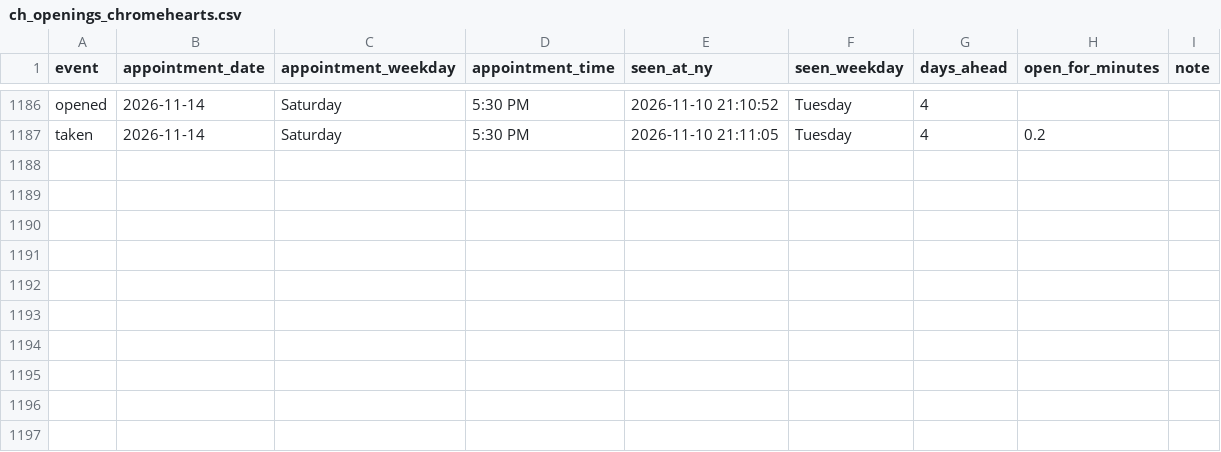
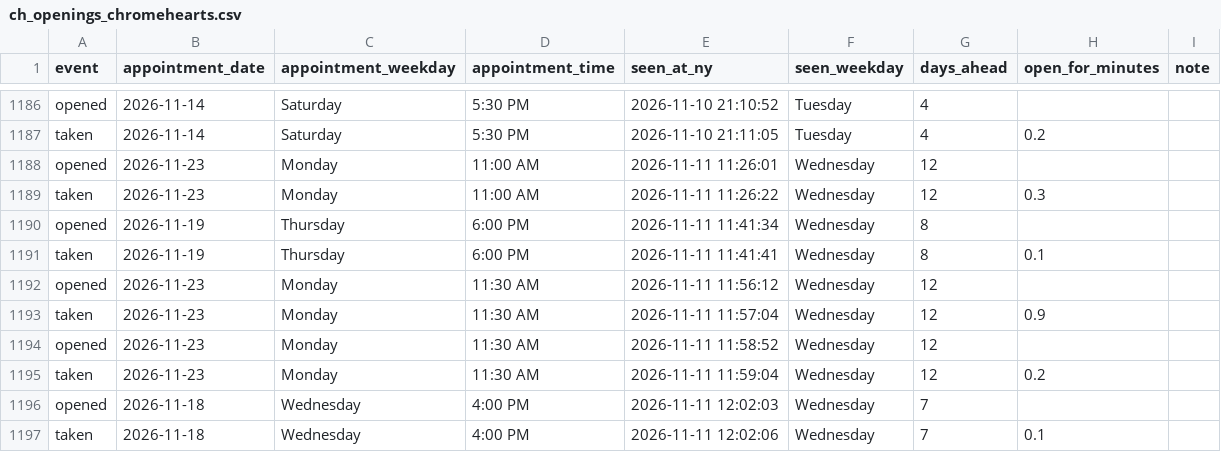
Before and after one commit to striker818/ch-booker, a CSV file: ch_openings_chromehearts.csv, drawn as a sheet; only a part is shown, gaps mark what is left out; the diff names each change by its address in the sheet, - before the commit and + after, or states it on an @@ line.

```diff
--- a/ch_openings_chromehearts.csv
+++ b/ch_openings_chromehearts.csv
+row 1188: opened | 2026-11-23 | Monday | 11:00 AM | 2026-11-11 11:26:01 | Wednesday | 12
+row 1189: taken | 2026-11-23 | Monday | 11:00 AM | 2026-11-11 11:26:22 | Wednesday | 12 | 0.3
+row 1190: opened | 2026-11-19 | Thursday | 6:00 PM | 2026-11-11 11:41:34 | Wednesday | 8
+row 1191: taken | 2026-11-19 | Thursday | 6:00 PM | 2026-11-11 11:41:41 | Wednesday | 8 | 0.1
+row 1192: opened | 2026-11-23 | Monday | 11:30 AM | 2026-11-11 11:56:12 | Wednesday | 12
+row 1193: taken | 2026-11-23 | Monday | 11:30 AM | 2026-11-11 11:57:04 | Wednesday | 12 | 0.9
+row 1194: opened | 2026-11-23 | Monday | 11:30 AM | 2026-11-11 11:58:52 | Wednesday | 12
+row 1195: taken | 2026-11-23 | Monday | 11:30 AM | 2026-11-11 11:59:04 | Wednesday | 12 | 0.2
+row 1196: opened | 2026-11-18 | Wednesday | 4:00 PM | 2026-11-11 12:02:03 | Wednesday | 7
+row 1197: taken | 2026-11-18 | Wednesday | 4:00 PM | 2026-11-11 12:02:06 | Wednesday | 7 | 0.1
```
Also changed, not shown: 1 other file.
